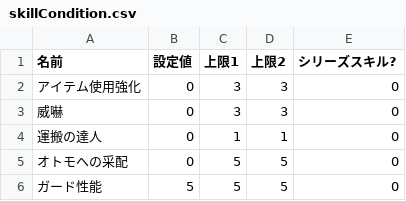
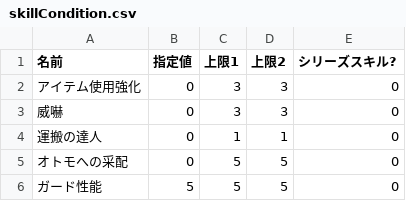
Before and after one commit to MethylRed/SkillSimulator, a CSV file: conditions/skillCondition.csv, drawn as a sheet; only a part is shown.

Commit message:
追加スキル検索での極意による上限変化に対応、シリーズスキルの場合の検索条件を最適化

```diff
--- a/conditions/skillCondition.csv
+++ b/conditions/skillCondition.csv
@@ -1,2 +1,2 @@
-名前,設定値,上限1,上限2,シリーズスキル?
+名前,指定値,上限1,上限2,シリーズスキル?
 アイテム使用強化,0,3,3,0
```
Also changed, not shown: 9 other files.
